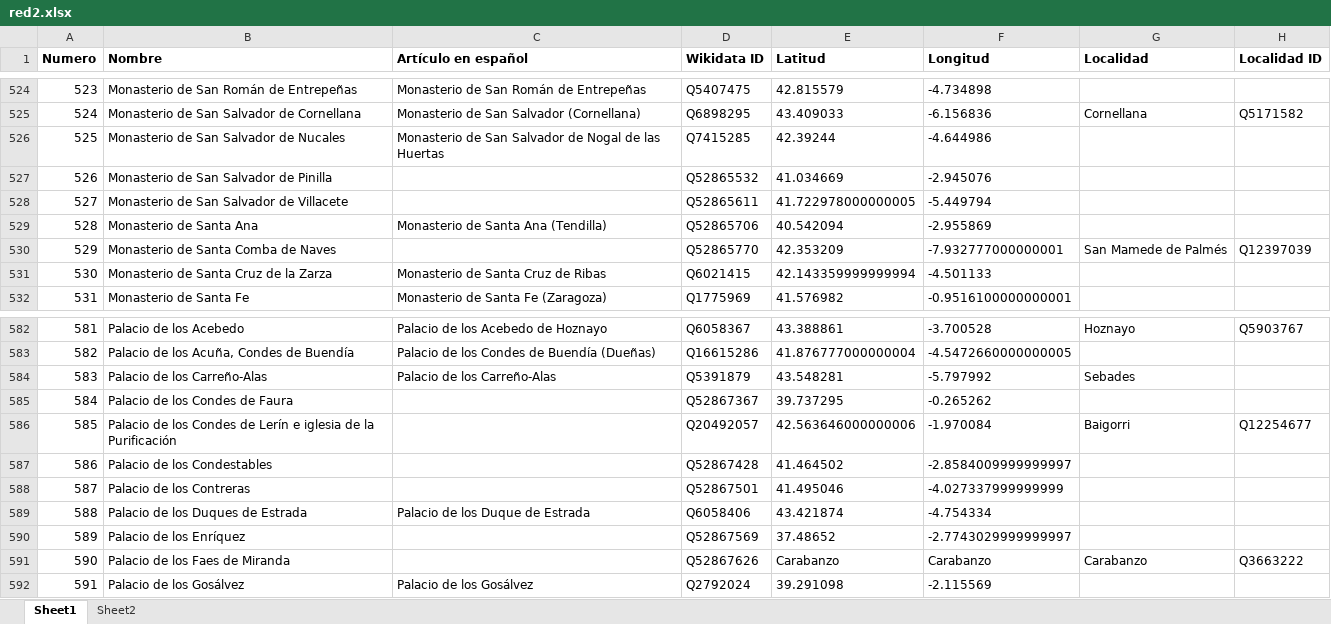
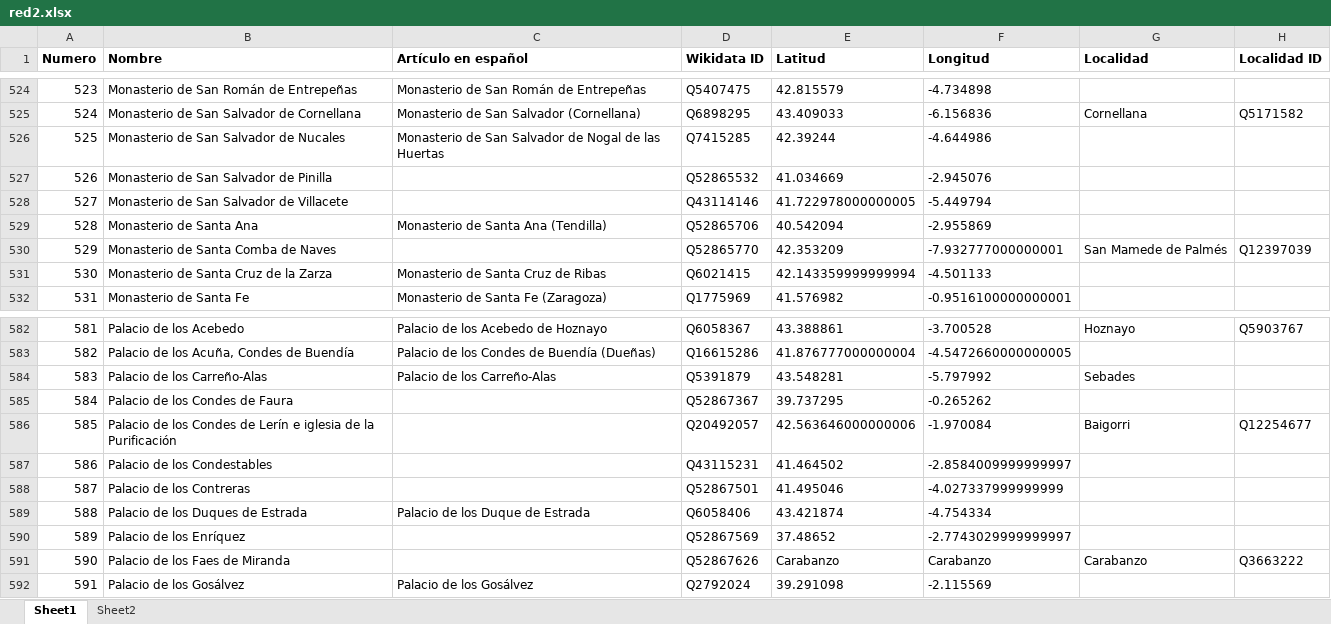
Before and after one commit to miguel-angel-monjas/red_list, an Excel workbook: red2.xlsx, sheet Sheet1, drawn as a sheet; only a part is shown, gaps mark what is left out; values as stored, in another font and other column widths than the file's, no borders; table styles not drawn; the diff covers the shown part only; the diff names each change by its address in the sheet, - before the commit and + after, or states it on an @@ line.

```diff
--- a/red2.xlsx (sheet Sheet1)
+++ b/red2.xlsx (sheet Sheet1)
-D528 (Wikidata ID): Q52865611
+D528 (Wikidata ID): Q43114146
-D587 (Wikidata ID): Q52867428
+D587 (Wikidata ID): Q43115231
```
Also changed, not shown: 7 edited cells elsewhere in this sheet.
